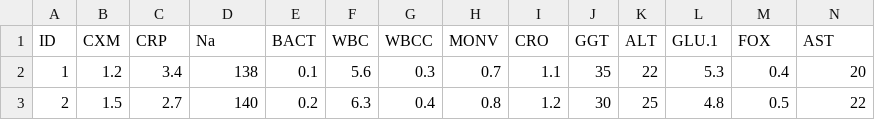
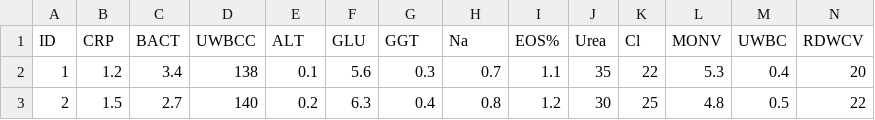
Before and after one commit to yangfangs/ASBPredictor, a CSV file: example/input_data.csv, drawn as a sheet; only a part is shown; the diff covers the shown part only; the diff names each change by its address in the sheet, - before the commit and + after, or states it on an @@ line.

```diff
--- a/example/input_data.csv
+++ b/example/input_data.csv
-B1: CXM
+B1: CRP
-C1: CRP
+C1: BACT
-D1: Na
+D1: UWBCC
-E1: BACT
+E1: ALT
-F1: WBC
+F1: GLU
-G1: WBCC
+G1: GGT
-H1: MONV
+H1: Na
-I1: CRO
+I1: EOS%
-J1: GGT
+J1: Urea
-K1: ALT
+K1: Cl
-L1: GLU.1
+L1: MONV
-M1: FOX
+M1: UWBC
-N1: AST
+N1: RDWCV
```
Also changed, not shown: 6 edited cells elsewhere in this file, 3 other files.
